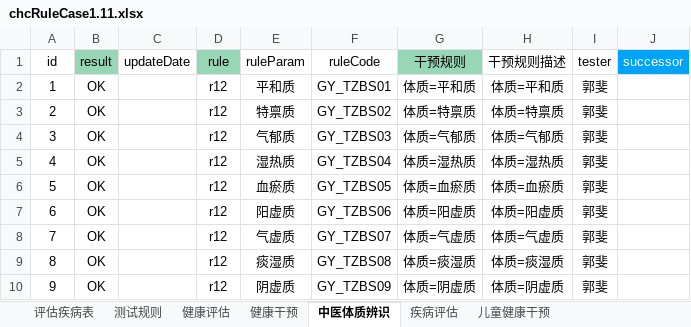
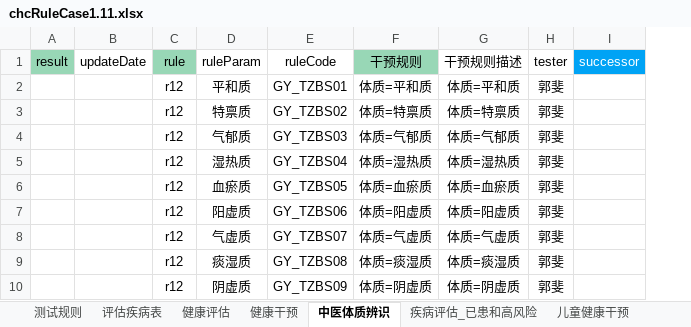
Before and after one commit to skducn/project1, an Excel workbook: instance/zyjk/CHC/rule/chcRuleCase1.11.xlsx, sheet 中医体质辨识, drawn as a sheet; values as stored, in another font and other column widths than the file's, no borders; removed rows and columns are numbered as before the commit, all else as after; the diff names each change by its address in the sheet, - before the commit and + after, or states it on an @@ line.

```diff
--- a/instance/zyjk/CHC/rule/chcRuleCase1.11.xlsx (sheet 中医体质辨识)
+++ b/instance/zyjk/CHC/rule/chcRuleCase1.11.xlsx (sheet 中医体质辨识)
-sheet tab: 疾病评估
+sheet tab: 疾病评估_已患和高风险
@@ sheet tab order changed: 测试规则 | 评估疾病表 | 健康评估 | 健康干预 | 中医体质辨识 | 疾病评估_已患和高风险 | 儿童健康干预 @@
-column A (id), rows 2-10: 1 | 2 | 3 | 4 | 5 | 6 | 7 | 8 | 9
-A2:A10 (result): OK
+A2:A10 (result): (empty)
```
Also changed, not shown: sheet 疾病评估_已患和高风险, sheet 评估疾病表, sheet 健康干预, sheet 健康评估, sheet 儿童健康干预, other sheet tabs, instance/zyjk/zentao/zentao_daily.xlsx, 26 other files.
